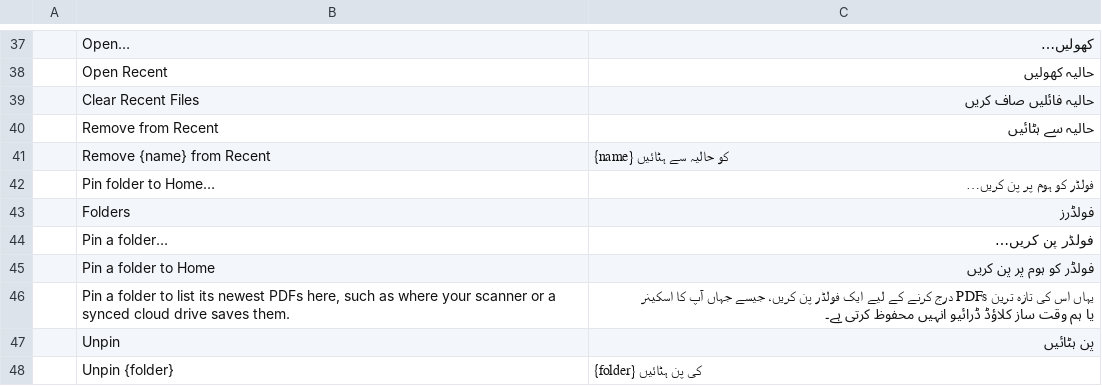
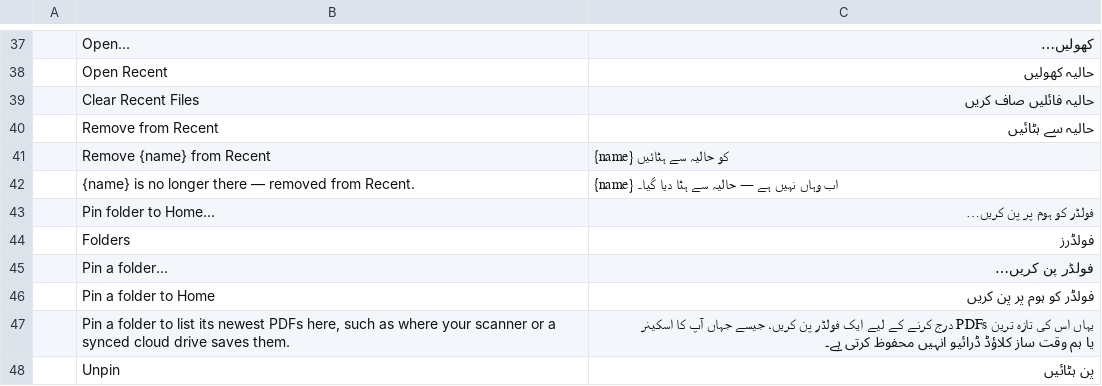
Before and after one commit to iRehmanAhmad/Rehman-PDF, a TSV file: crates/ui-egui/src/i18n/ur.tsv, drawn as a sheet; only a part is shown, gaps mark what is left out; the shorter side is filled out with more unchanged rows; the diff names each change by its address in the sheet, - before the commit and + after, or states it on an @@ line.

```diff
--- a/crates/ui-egui/src/i18n/ur.tsv
+++ b/crates/ui-egui/src/i18n/ur.tsv
+row 42:  | {name} is no longer there — removed from Recent. | {name} اب وہاں نہیں ہے — حالیہ سے ہٹا دیا گیا۔
```
Also changed, not shown: crates/ui-egui/src/i18n/bg.tsv, crates/ui-egui/src/i18n/el.tsv, 44 other files.
